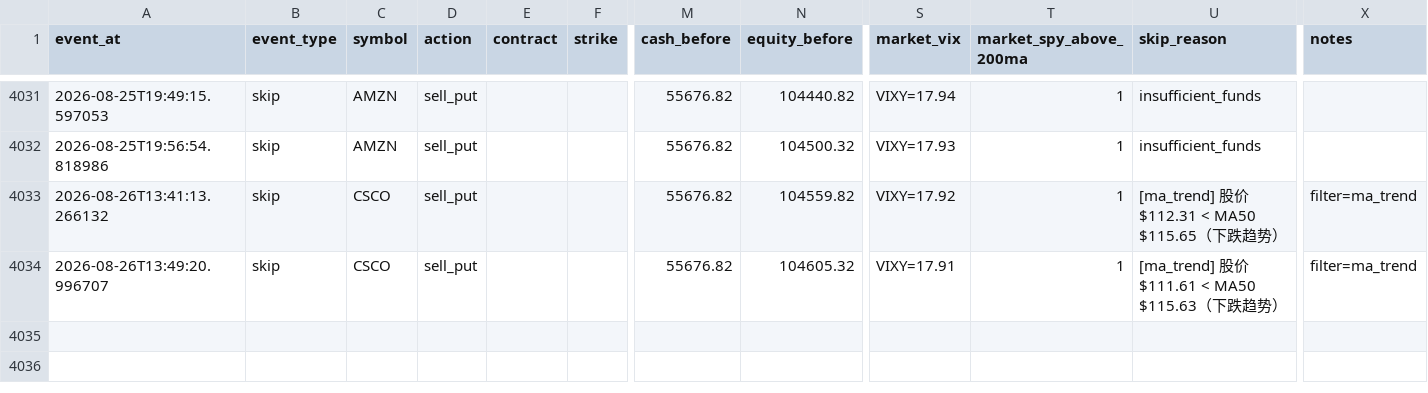
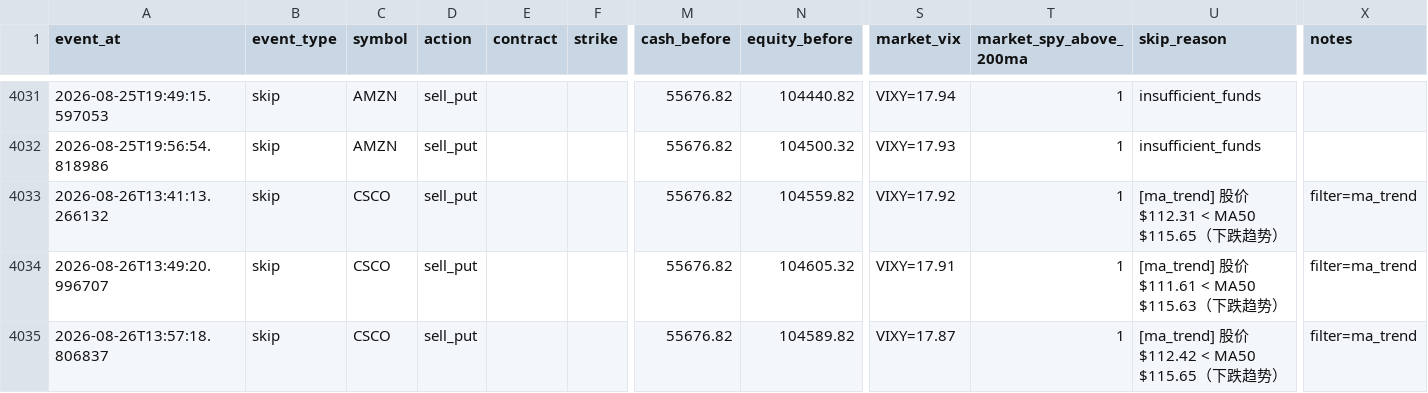
Before and after one commit to tonyatbellevue/ai-trading-wheel, a CSV file: metrics/data/trade_journal.csv, drawn as a sheet; only a part is shown, gaps mark what is left out; rows hold the shown columns only; the diff names each change by its address in the sheet, - before the commit and + after, or states it on an @@ line.

```diff
--- a/metrics/data/trade_journal.csv
+++ b/metrics/data/trade_journal.csv
+row 4035: 2026-08-26T13:57:18.806837 | skip | CSCO | sell_put |  |  | 55676.82 | 104589.82 | VIXY=17.87 | 1 | [ma_trend] 股价 $112.42 < MA50 $115.65（下跌趋势） | filter=ma_trend
```
Also changed, not shown: 1 other file.
